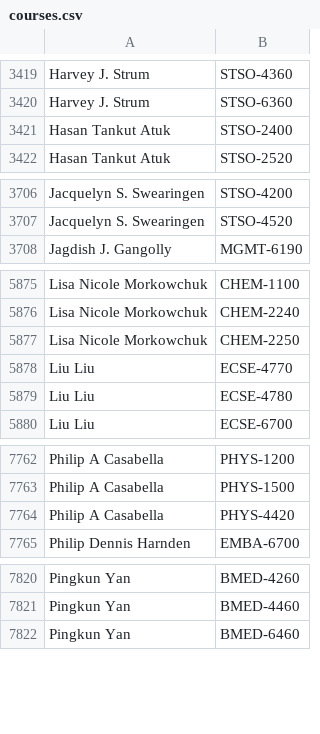
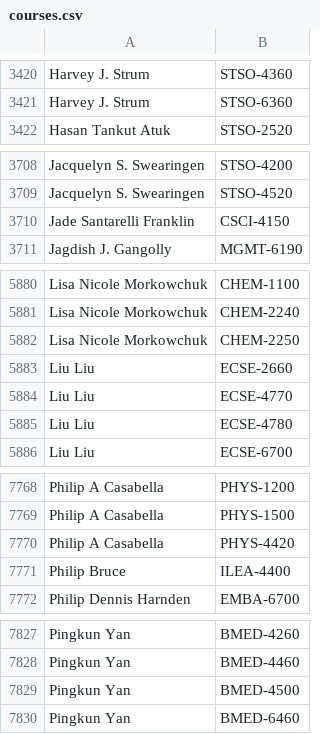
Before and after one commit to quatalog/data, a CSV file: courses.csv, drawn as a sheet; only a part is shown, gaps mark what is left out; the diff covers the shown part only.

```diff
--- a/courses.csv
+++ b/courses.csv
@@ -3420,3 +3421,2 @@
 "Harvey J. Strum","STSO-6360"
-"Hasan Tankut Atuk","STSO-2400"
 "Hasan Tankut Atuk","STSO-2520"
@@ -3707,2 +3709,3 @@
 "Jacquelyn S. Swearingen","STSO-4520"
+"Jade Santarelli Franklin","CSCI-4150"
 "Jagdish J. Gangolly","MGMT-6190"
@@ -5877,2 +5882,3 @@
 "Lisa Nicole Morkowchuk","CHEM-2250"
+"Liu Liu","ECSE-2660"
 "Liu Liu","ECSE-4770"
@@ -7764,2 +7770,3 @@
 "Philip A Casabella","PHYS-4420"
+"Philip Bruce","ILEA-4400"
 "Philip Dennis Harnden","EMBA-6700"
@@ -7821,2 +7828,3 @@
 "Pingkun Yan","BMED-4460"
+"Pingkun Yan","BMED-4500"
 "Pingkun Yan","BMED-6460"
```
Also changed, not shown: 8 added rows and 1 removed row elsewhere in this file.
